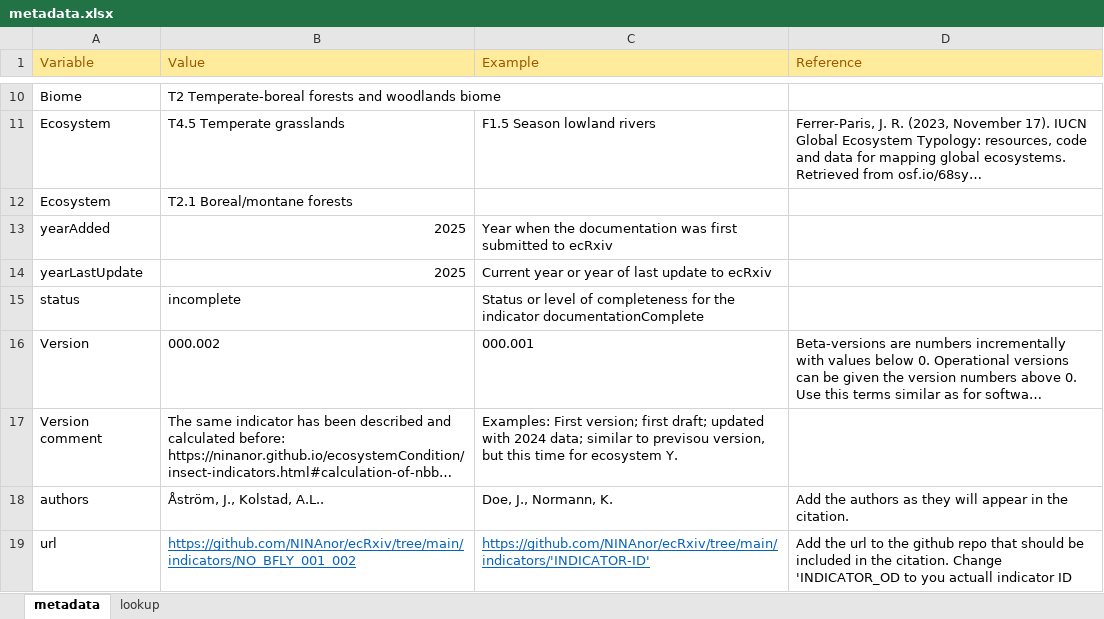
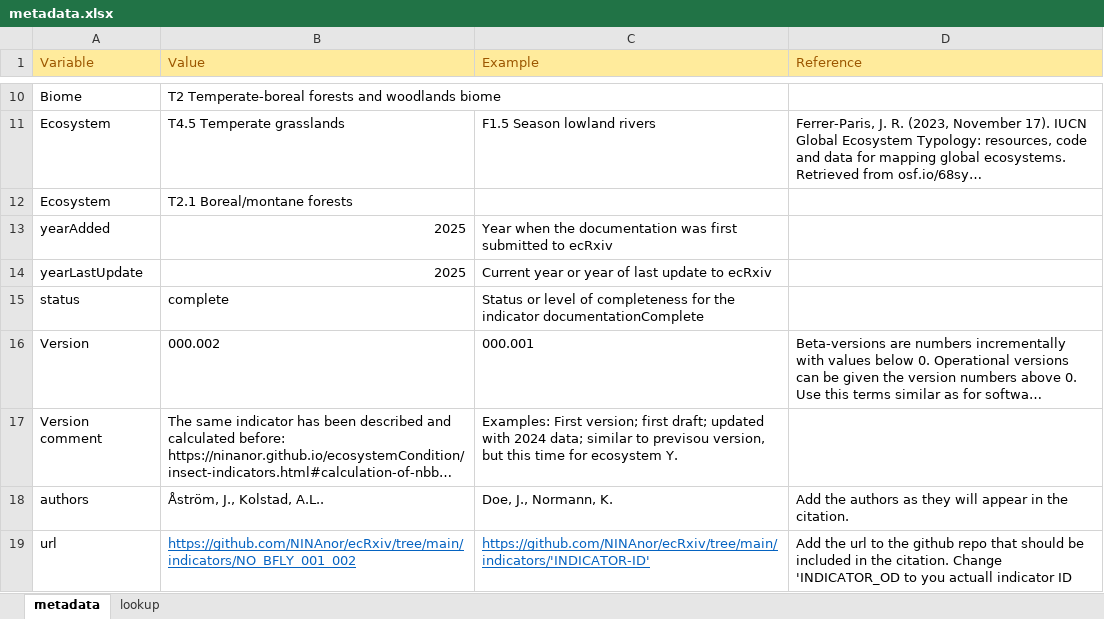
Before and after one commit to NINAnor/ecRxiv, an Excel workbook: indicators/NO_BFLY_001_002/metadata.xlsx, sheet metadata, drawn as a sheet; only a part is shown, gaps mark what is left out; long unchanged cells end in …; values as stored, in another font and other column widths than the file's, no borders; the diff names each change by its address in the sheet, - before the commit and + after, or states it on an @@ line.

```diff
--- a/indicators/NO_BFLY_001_002/metadata.xlsx (sheet metadata)
+++ b/indicators/NO_BFLY_001_002/metadata.xlsx (sheet metadata)
-B15 (Value): incomplete
+B15 (Value): complete
```
Also changed, not shown: 3 other files.
